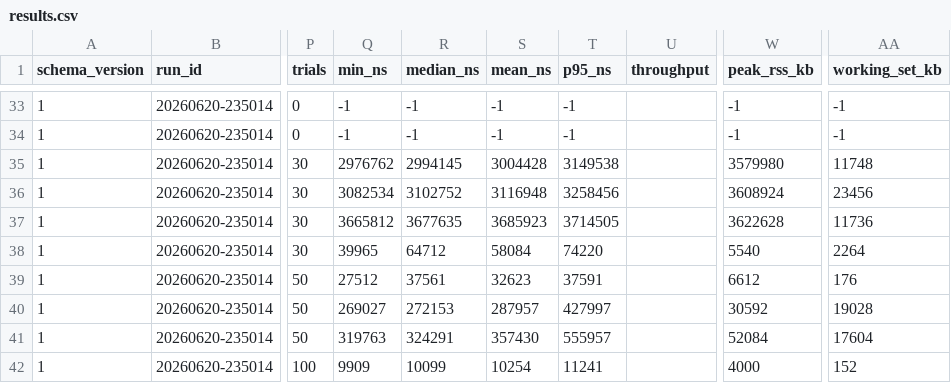
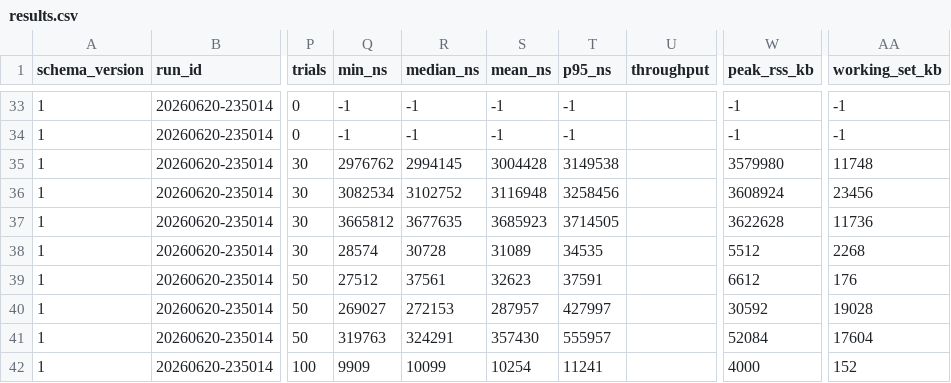
Before and after one commit to jklappenbach/cajeta, a CSV file: samples/profile/report/sample/results.csv, drawn as a sheet; only a part is shown, gaps mark what is left out; the diff names each change by its address in the sheet, - before the commit and + after, or states it on an @@ line.

Commit message:
String bench: build-concat use size() not count() (41us -> 29us; fair O(1) length)
Diagnosis of "what's slow in build-concat": the append loop is fully inlined (no
per-iteration cost); the hidden ~13us was s.count() doing an O(N) UTF-8 codepoint
walk inside the timed run. Competitors get length in O(1) (Go Len/Rust len/Java
length), so use s.size() (O(1) byteLength, == the n*8 cross-check). Residual ~29us
is inherent: 4000 inlined appends + ~12 buffer grows + the toString 32KB copy.

```diff
--- a/samples/profile/report/sample/results.csv
+++ b/samples/profile/report/sample/results.csv
-Q38 (min_ns): 39965
+Q38 (min_ns): 28574
-R38 (median_ns): 64712
+R38 (median_ns): 30728
-S38 (mean_ns): 58084
+S38 (mean_ns): 31089
-T38 (p95_ns): 74220
+T38 (p95_ns): 34535
-W38 (peak_rss_kb): 5540
+W38 (peak_rss_kb): 5512
-AA38 (working_set_kb): 2264
+AA38 (working_set_kb): 2268
```
Also changed, not shown: 3 other files.
